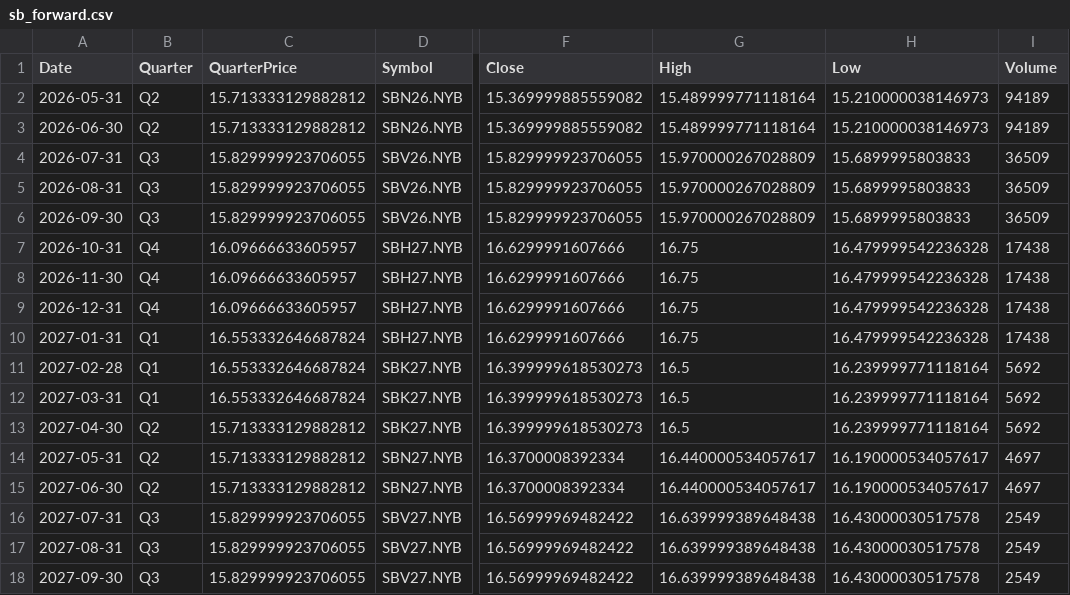
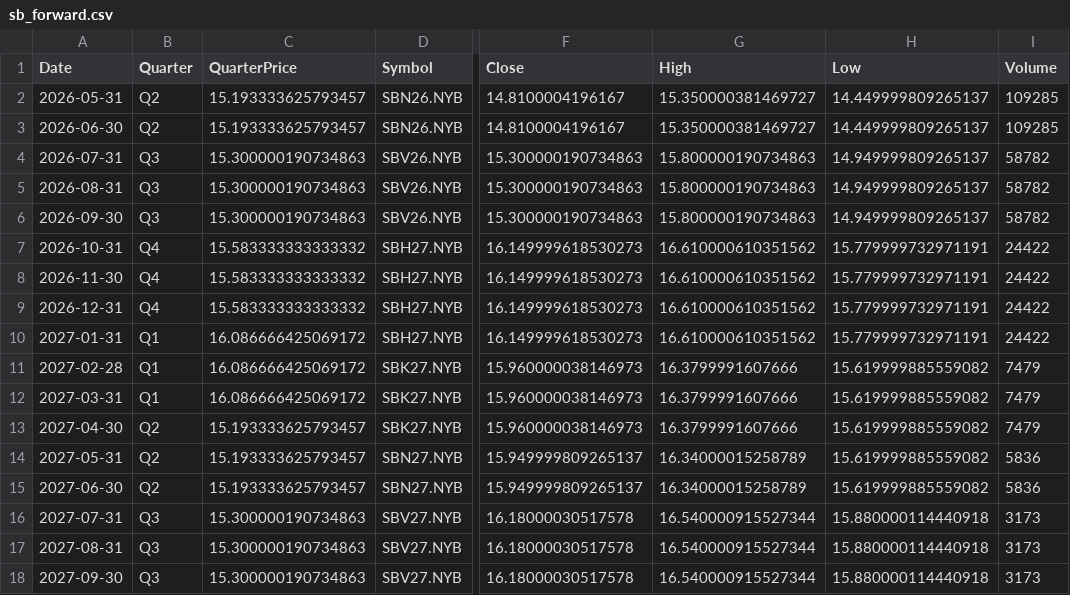
Before and after one commit to ViruAgrawal/sugar11-pipeline, a CSV file: sb_forward.csv, drawn as a sheet; only a part is shown, gaps mark what is left out; the diff covers the shown part only; the diff names each change by its address in the sheet, - before the commit and + after, or states it on an @@ line.

```diff
--- a/sb_forward.csv
+++ b/sb_forward.csv
-C2:C3 (QuarterPrice): 15.713333129882812
+C2:C3 (QuarterPrice): 15.193333625793457
-F2:F3 (Close): 15.369999885559082
+F2:F3 (Close): 14.8100004196167
-G2:G3 (High): 15.489999771118164
+G2:G3 (High): 15.350000381469727
-H2:H3 (Low): 15.210000038146973
+H2:H3 (Low): 14.449999809265137
-I2:I3 (Volume): 94189
+I2:I3 (Volume): 109285
-C4:C6 (QuarterPrice): 15.829999923706055
+C4:C6 (QuarterPrice): 15.300000190734863
-F4:F6 (Close): 15.829999923706055
+F4:F6 (Close): 15.300000190734863
-G4:G6 (High): 15.970000267028809
+G4:G6 (High): 15.800000190734863
-H4:H6 (Low): 15.6899995803833
+H4:H6 (Low): 14.949999809265137
-I4:I6 (Volume): 36509
+I4:I6 (Volume): 58782
-C7:C9 (QuarterPrice): 16.09666633605957
+C7:C9 (QuarterPrice): 15.583333333333332
-F7:F10 (Close): 16.6299991607666
+F7:F10 (Close): 16.149999618530273
-G7:G10 (High): 16.75
+G7:G10 (High): 16.610000610351562
-H7:H10 (Low): 16.479999542236328
+H7:H10 (Low): 15.779999732971191
-I7:I10 (Volume): 17438
+I7:I10 (Volume): 24422
-C10:C12 (QuarterPrice): 16.553332646687824
+C10:C12 (QuarterPrice): 16.086666425069172
-F11:F13 (Close): 16.399999618530273
+F11:F13 (Close): 15.960000038146973
-G11:G13 (High): 16.5
+G11:G13 (High): 16.3799991607666
-H11:H13 (Low): 16.239999771118164
+H11:H13 (Low): 15.619999885559082
-I11:I13 (Volume): 5692
+I11:I13 (Volume): 7479
-C13:C15 (QuarterPrice): 15.713333129882812
+C13:C15 (QuarterPrice): 15.193333625793457
-F14:F15 (Close): 16.3700008392334
+F14:F15 (Close): 15.949999809265137
-G14:G15 (High): 16.440000534057617
+G14:G15 (High): 16.34000015258789
-H14:H15 (Low): 16.190000534057617
+H14:H15 (Low): 15.619999885559082
-I14:I15 (Volume): 4697
+I14:I15 (Volume): 5836
-C16:C18 (QuarterPrice): 15.829999923706055
+C16:C18 (QuarterPrice): 15.300000190734863
-F16:F18 (Close): 16.56999969482422
+F16:F18 (Close): 16.18000030517578
-G16:G18 (High): 16.639999389648438
+G16:G18 (High): 16.540000915527344
-H16:H18 (Low): 16.43000030517578
+H16:H18 (Low): 15.880000114440918
-I16:I18 (Volume): 2549
+I16:I18 (Volume): 3173
```
Also changed, not shown: 85 edited cells elsewhere in this file, cadusd_forwards.csv, cadusd_spot.csv, 2 other files.
